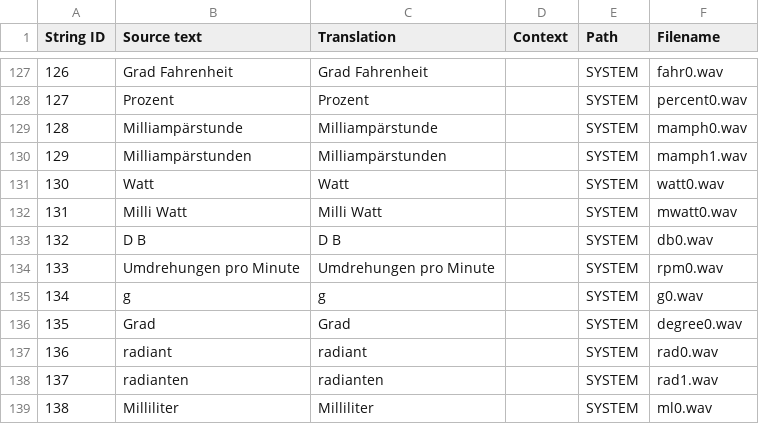
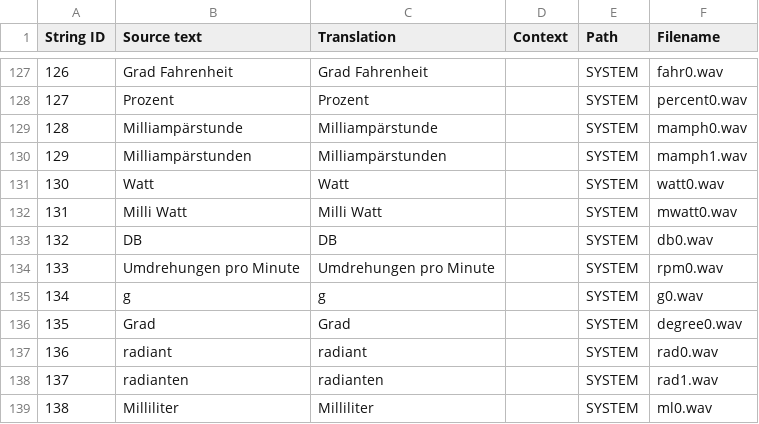
Before and after one commit to EdgeTX/edgetx-sdcard-sounds, a CSV file: voices/de-DE.csv, drawn as a sheet; only a part is shown, gaps mark what is left out.

```diff
--- a/voices/de-DE.csv
+++ b/voices/de-DE.csv
@@ -132,3 +132,3 @@
 "131","Milli Watt","Milli Watt","","SYSTEM","mwatt0.wav"
-"132","D B","D B","","SYSTEM","db0.wav"
+"132","DB","DB","","SYSTEM","db0.wav"
 "133","Umdrehungen pro Minute","Umdrehungen pro Minute","","SYSTEM","rpm0.wav"
```
Also changed, not shown: voices/fr-FR.csv, voices/pt-PT.csv, 6 other files.
